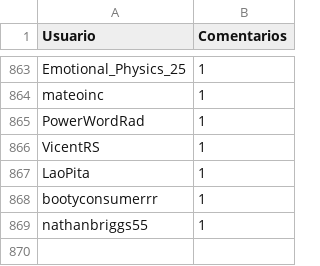
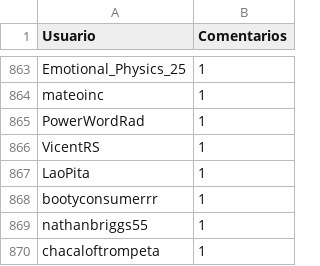
Before and after one commit to djxzinik/rChileRandom-Bot, a CSV file: weekly/2022_10_comments.csv, drawn as a sheet; only a part is shown, gaps mark what is left out.

```diff
--- a/weekly/2022_10_comments.csv
+++ b/weekly/2022_10_comments.csv
@@ -869 +869,2 @@ bootyconsumerrr,1
 nathanbriggs55,1
+chacaloftrompeta,1
```
Also changed, not shown: Users_comments.csv, weekly/2022_12_comments.csv, 6 other files.
